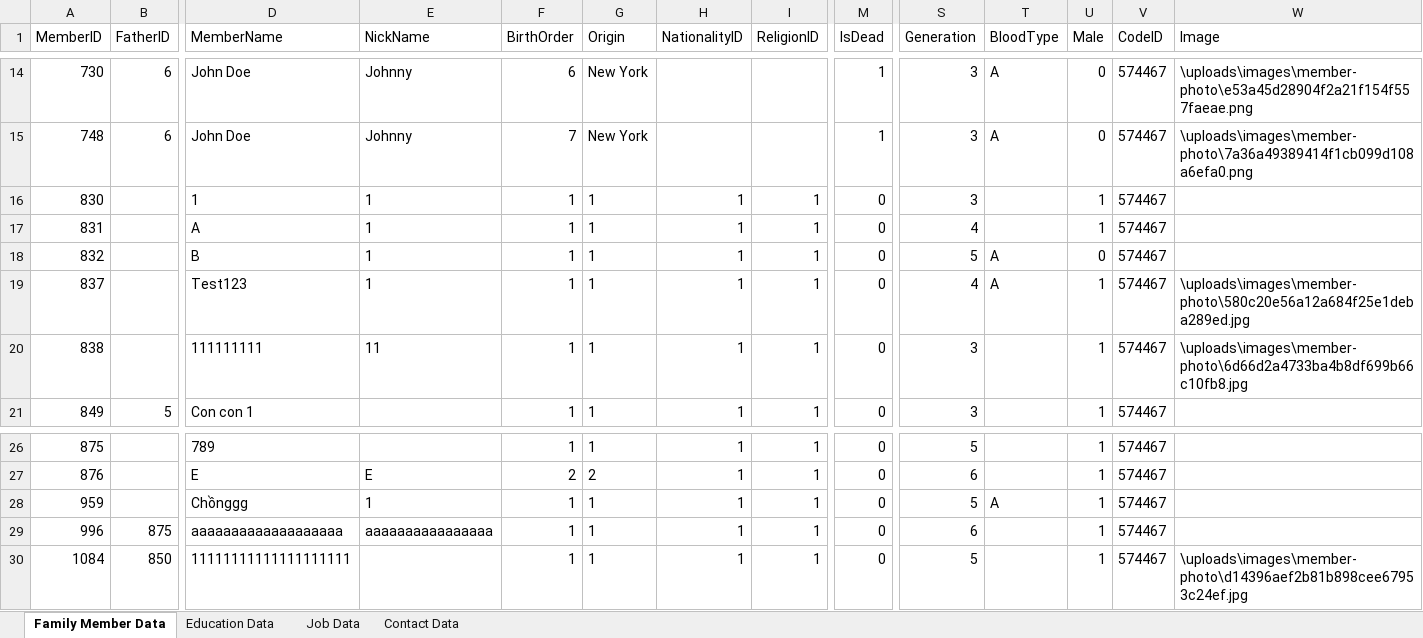
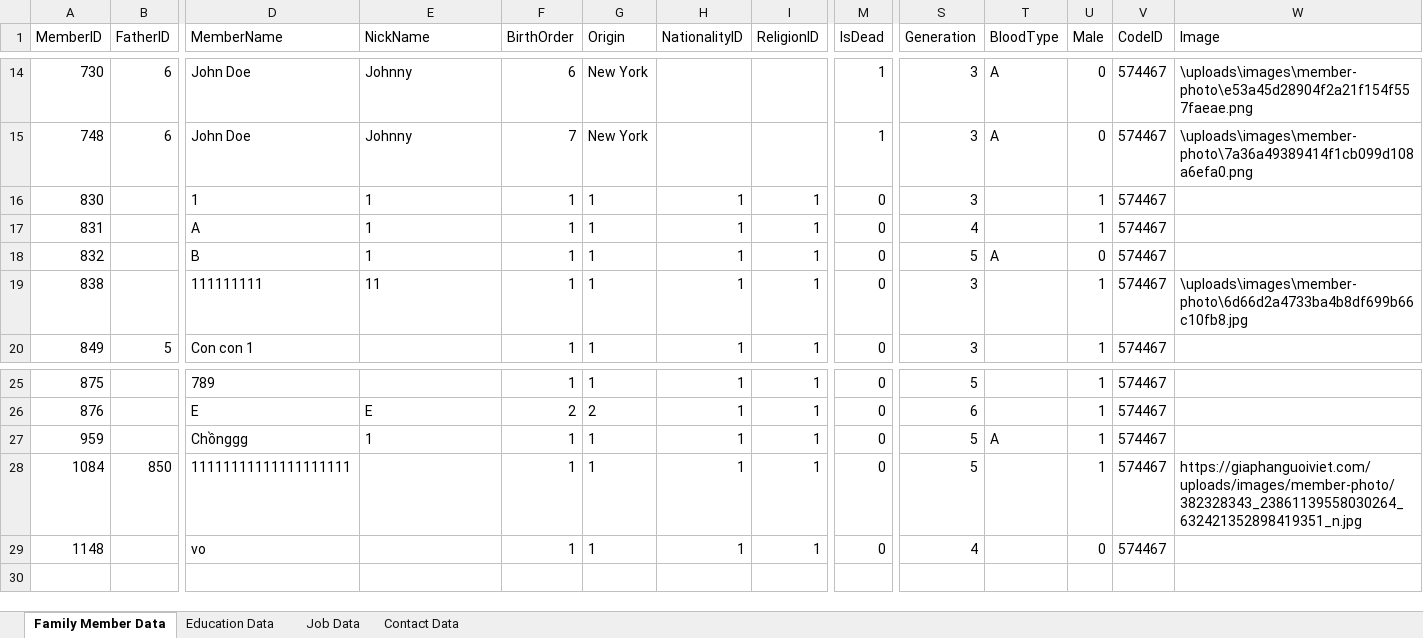
Before and after one commit to Kemmm2001/Genealogy, an Excel workbook: back-end/all_members_data.xlsx, sheet Family Member Data, drawn as a sheet; only a part is shown, gaps mark what is left out; values as stored, in another font and other column widths than the file's, no borders; removed rows and columns are numbered as before the commit, all else as after; rows hold the shown columns only; the diff names each change by its address in the sheet, - before the commit and + after, or states it on an @@ line.

```diff
--- a/back-end/all_members_data.xlsx (sheet Family Member Data)
+++ b/back-end/all_members_data.xlsx (sheet Family Member Data)
-row 19: 837 |  | Test123 | 1 | 1 | 1 | 1 | 1 | 0 | 4 | A | 1 | 574467 | \uploads\images\member-photo\580c20e56a12a684f25e1deba289ed.jpg
-row 29: 996 | 875 | aaaaaaaaaaaaaaaaaaa | aaaaaaaaaaaaaaaa | 1 | 1 | 1 | 1 | 0 | 6 |  | 1 | 574467
-W28 (Image): \uploads\images\member-photo\d14396aef2b81b898cee67953c24ef.jpg
+W28 (Image): https://giaphanguoiviet.com/uploads/images/member-photo/382328343_23861139558030264_632421352898419351_n.jpg
+row 29: 1148 |  | vo |  | 1 | 1 | 1 | 1 | 0 | 4 |  | 0 | 574467
```
Also changed, not shown: sheet Contact Data, 2 other files.
